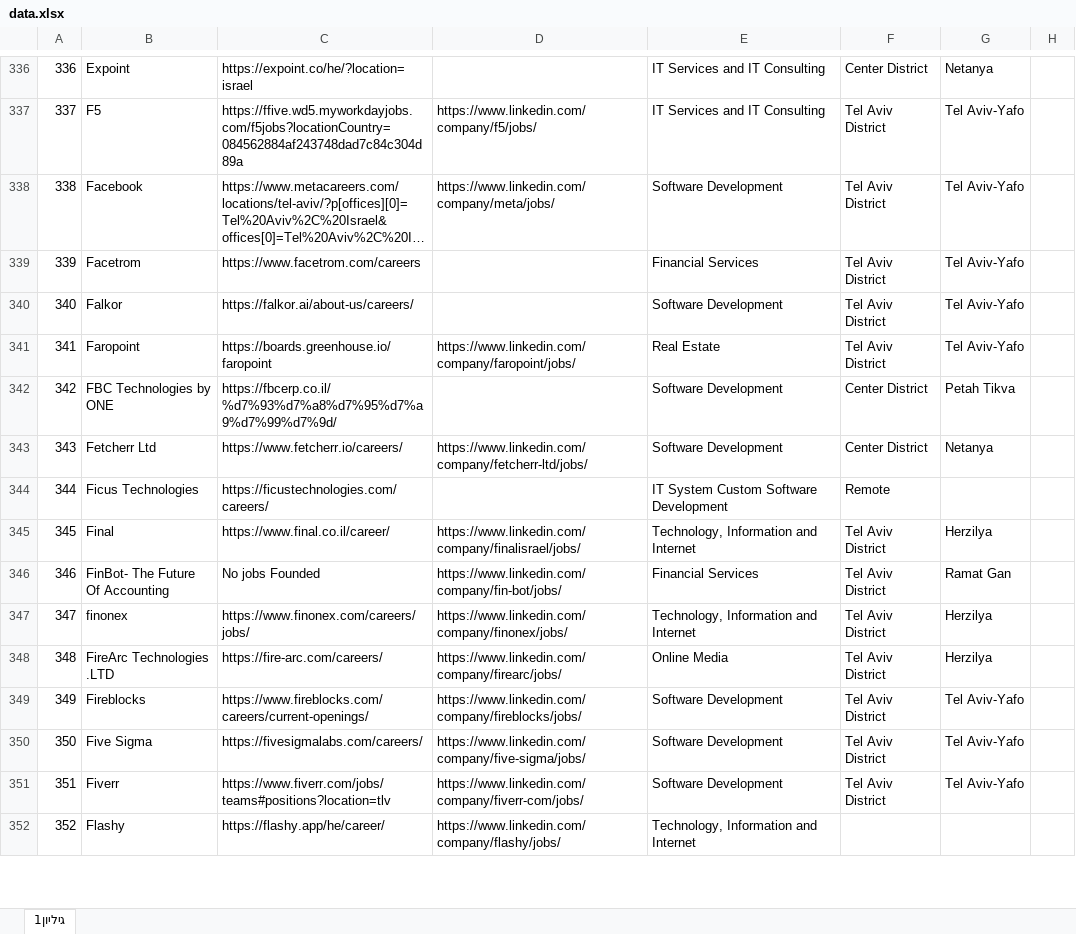
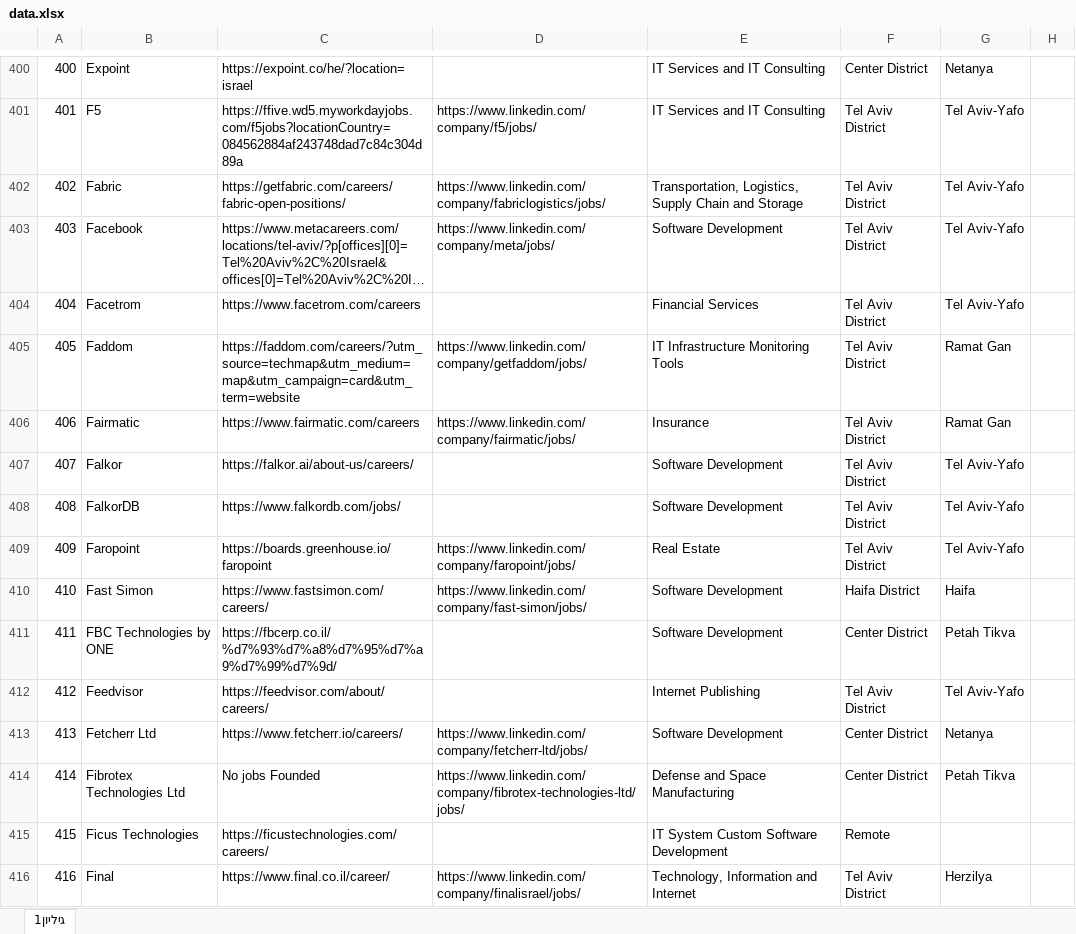
Before and after one commit to NsimDaghash/my-jobs-search, an Excel workbook: public/data.xlsx, sheet גיליון1, drawn as a sheet; only a part is shown, gaps mark what is left out; the shorter side is filled out with more unchanged rows; long unchanged cells end in …; values as stored, in another font and other column widths than the file's, no cell formats; the diff covers the shown part only; the diff names each change by its address in the sheet, - before the commit and + after, or states it on an @@ line.

```diff
--- a/public/data.xlsx (sheet גיליון1)
+++ b/public/data.xlsx (sheet גיליון1)
@@ column A renumbered between rows 6 and 1271 @@
+row 402: 402 | Fabric | https://getfabric.com/careers/fabric-open-positions/ | https://www.linkedin.com/company/fabriclogistics/jobs/ | Transportation, Logistics, Supply Chain and Storage | Tel Aviv District | Tel Aviv-Yafo
+row 405: 405 | Faddom | https://faddom.com/careers/?utm_source=techmap&utm_medium=map&utm_campaign=card&utm_term=website | https://www.linkedin.com/company/getfaddom/jobs/ | IT Infrastructure Monitoring Tools | Tel Aviv District | Ramat Gan
+row 406: 406 | Fairmatic | https://www.fairmatic.com/careers | https://www.linkedin.com/company/fairmatic/jobs/ | Insurance | Tel Aviv District | Ramat Gan
+row 408: 408 | FalkorDB | https://www.falkordb.com/jobs/ |  | Software Development | Tel Aviv District | Tel Aviv-Yafo
+row 410: 410 | Fast Simon | https://www.fastsimon.com/careers/ | https://www.linkedin.com/company/fast-simon/jobs/ | Software Development | Haifa District | Haifa
+row 412: 412 | Feedvisor | https://feedvisor.com/about/careers/ |  | Internet Publishing | Tel Aviv District | Tel Aviv-Yafo
+row 414: 414 | Fibrotex Technologies Ltd | No jobs Founded | https://www.linkedin.com/company/fibrotex-technologies-ltd/jobs/ | Defense and Space Manufacturing | Center District | Petah Tikva
```
Also changed, not shown: 206 added rows, 2 removed rows and 12 edited cells elsewhere in this sheet, cell formats, public/plats.xlsx, 16 other files.
